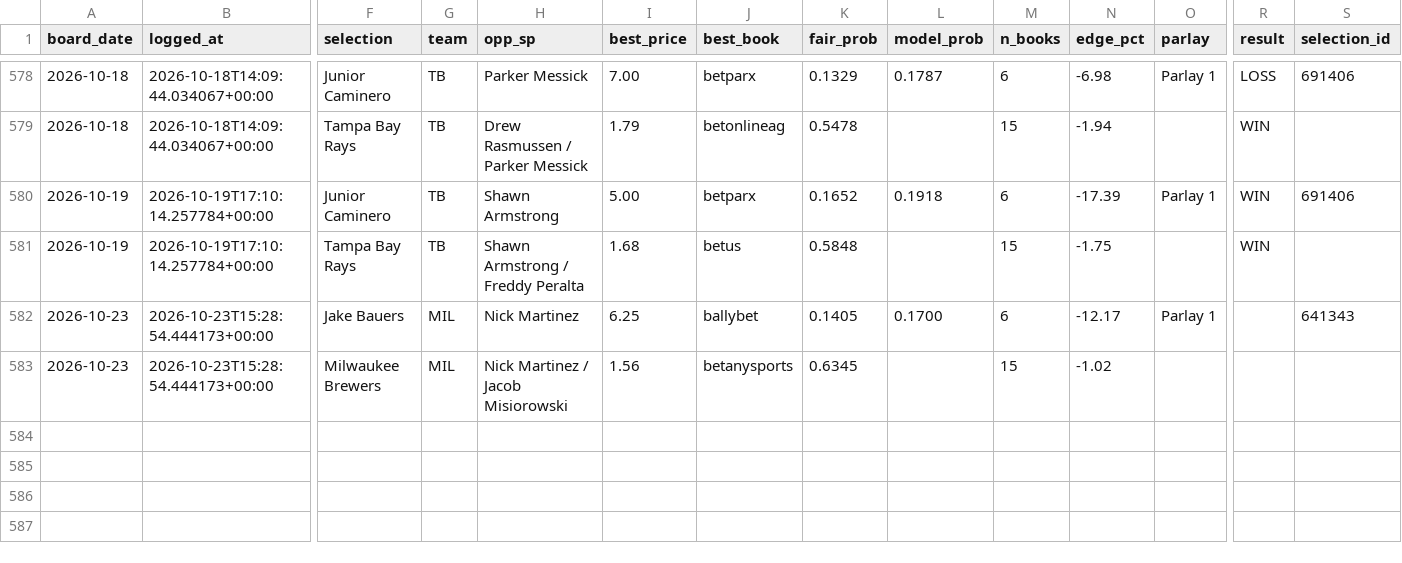
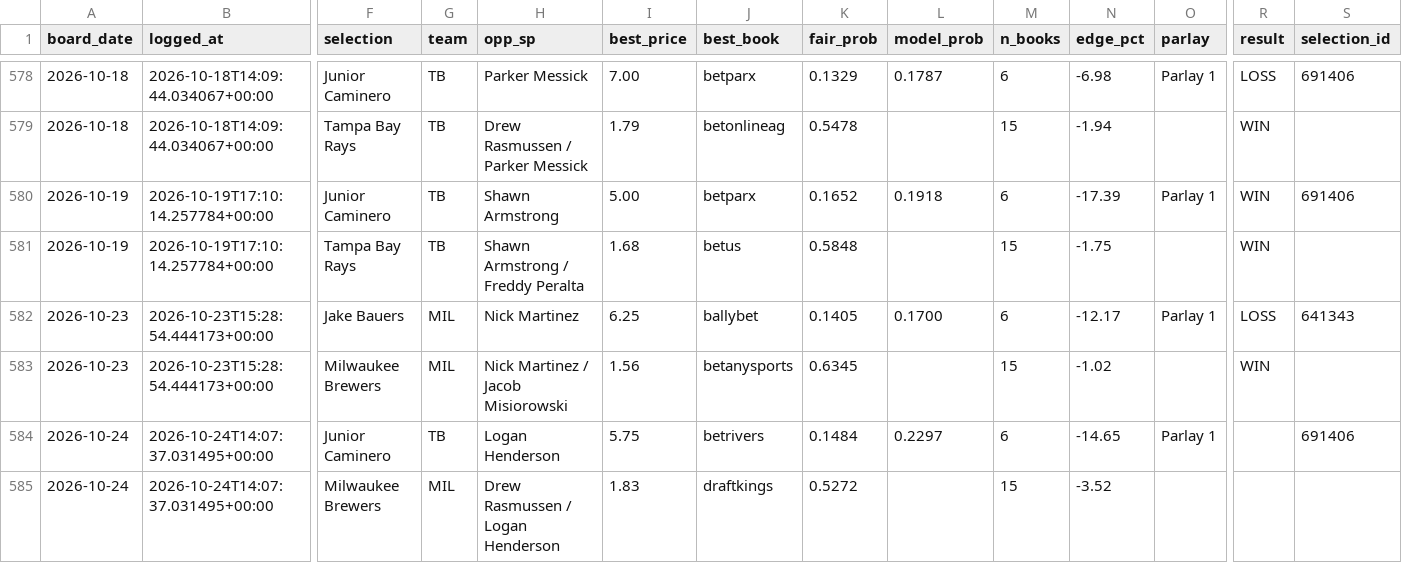
Before and after one commit to joshuajoshuajaja/jaja123, a CSV file: data/mlb/picks.csv, drawn as a sheet; only a part is shown, gaps mark what is left out; rows hold the shown columns only; the diff names each change by its address in the sheet, - before the commit and + after, or states it on an @@ line.

Commit message:
board 2026-10-24

```diff
--- a/data/mlb/picks.csv
+++ b/data/mlb/picks.csv
-R582 (result): (empty)
+R582 (result): LOSS
-R583 (result): (empty)
+R583 (result): WIN
+row 584: 2026-10-24 | 2026-10-24T14:07:37.031495+00:00 | Junior Caminero | TB | Logan Henderson | 5.75 | betrivers | 0.1484 | 0.2297 | 6 | -14.65 | Parlay 1 |  | 691406
+row 585: 2026-10-24 | 2026-10-24T14:07:37.031495+00:00 | Milwaukee Brewers | MIL | Drew Rasmussen / Logan Henderson | 1.83 | draftkings | 0.5272 |  | 15 | -3.52
```
Also changed, not shown: 1 other file.
